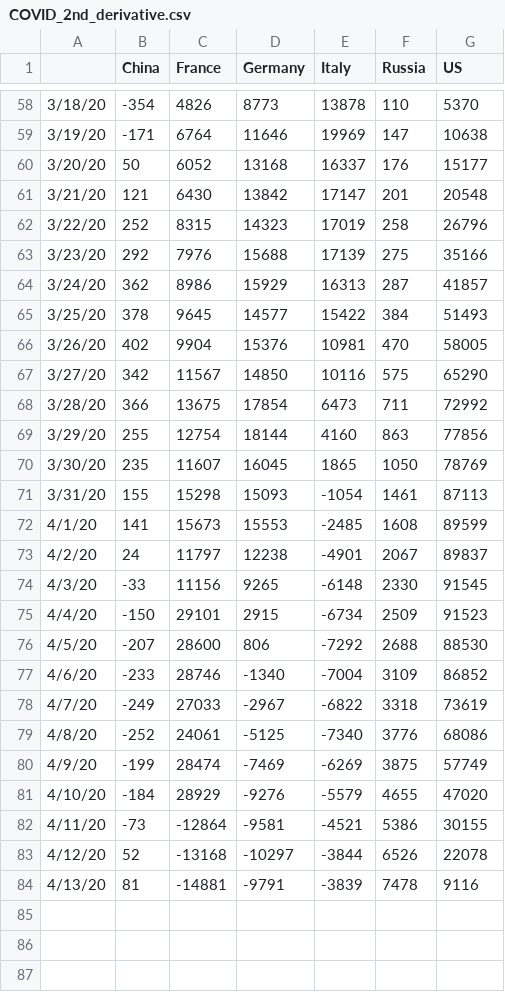
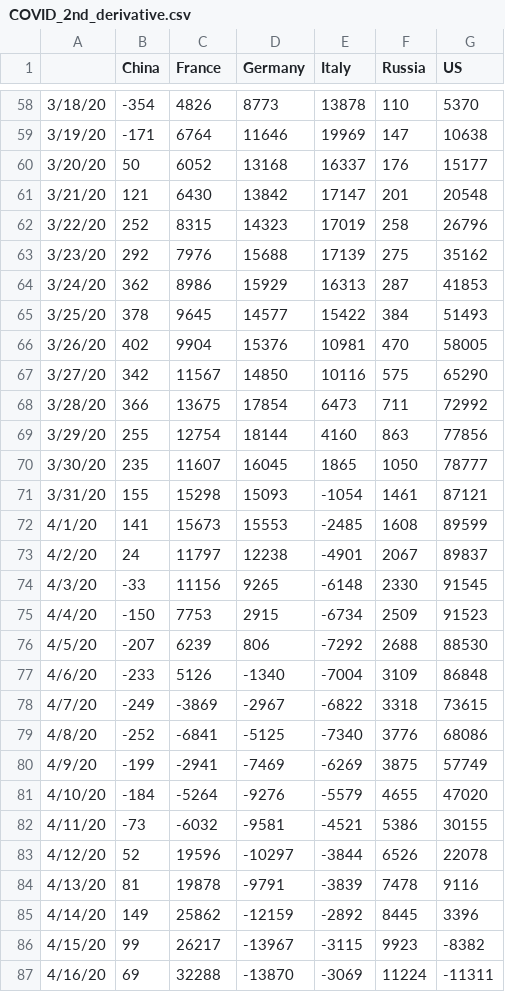
Before and after one commit to artemvoyt/covid, a CSV file: COVID_2nd_derivative.csv, drawn as a sheet; only a part is shown, gaps mark what is left out.

```diff
--- a/COVID_2nd_derivative.csv
+++ b/COVID_2nd_derivative.csv
@@ -62,4 +62,4 @@
 3/22/20,252,8315,14323,17019,258,26796
-3/23/20,292,7976,15688,17139,275,35166
-3/24/20,362,8986,15929,16313,287,41857
+3/23/20,292,7976,15688,17139,275,35162
+3/24/20,362,8986,15929,16313,287,41853
 3/25/20,378,9645,14577,15422,384,51493
@@ -69,4 +69,4 @@
 3/29/20,255,12754,18144,4160,863,77856
-3/30/20,235,11607,16045,1865,1050,78769
-3/31/20,155,15298,15093,-1054,1461,87113
+3/30/20,235,11607,16045,1865,1050,78777
+3/31/20,155,15298,15093,-1054,1461,87121
 4/1/20,141,15673,15553,-2485,1608,89599
@@ -74,11 +74,14 @@
 4/3/20,-33,11156,9265,-6148,2330,91545
-4/4/20,-150,29101,2915,-6734,2509,91523
-4/5/20,-207,28600,806,-7292,2688,88530
-4/6/20,-233,28746,-1340,-7004,3109,86852
-4/7/20,-249,27033,-2967,-6822,3318,73619
-4/8/20,-252,24061,-5125,-7340,3776,68086
-4/9/20,-199,28474,-7469,-6269,3875,57749
-4/10/20,-184,28929,-9276,-5579,4655,47020
-4/11/20,-73,-12864,-9581,-4521,5386,30155
-4/12/20,52,-13168,-10297,-3844,6526,22078
-4/13/20,81,-14881,-9791,-3839,7478,9116
+4/4/20,-150,7753,2915,-6734,2509,91523
+4/5/20,-207,6239,806,-7292,2688,88530
+4/6/20,-233,5126,-1340,-7004,3109,86848
+4/7/20,-249,-3869,-2967,-6822,3318,73615
+4/8/20,-252,-6841,-5125,-7340,3776,68086
+4/9/20,-199,-2941,-7469,-6269,3875,57749
+4/10/20,-184,-5264,-9276,-5579,4655,47020
+4/11/20,-73,-6032,-9581,-4521,5386,30155
+4/12/20,52,19596,-10297,-3844,6526,22078
+4/13/20,81,19878,-9791,-3839,7478,9116
+4/14/20,149,25862,-12159,-2892,8445,3396
+4/15/20,99,26217,-13967,-3115,9923,-8382
+4/16/20,69,32288,-13870,-3069,11224,-11311
```
Also changed, not shown: 5 other files.
